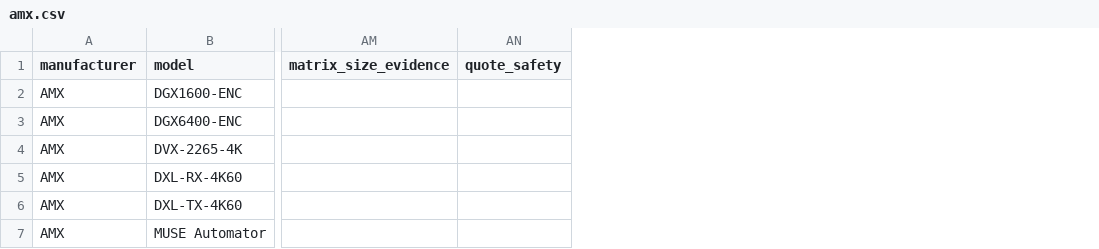
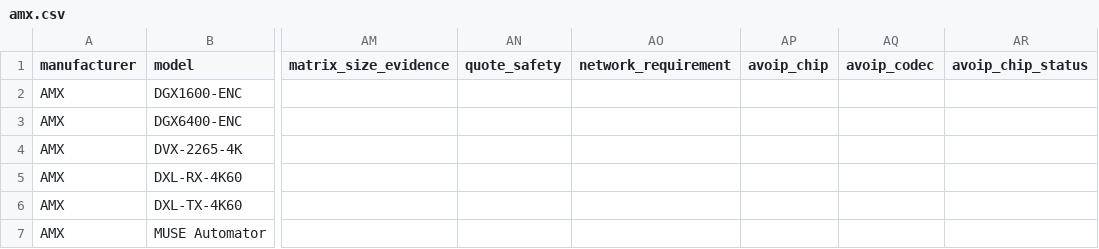
Before and after one commit to SteveTechApp/Wingman, a CSV file: data-sources/competitors/amx.csv, drawn as a sheet; only a part is shown, gaps mark what is left out; the diff covers the shown part only; the diff names each change by its address in the sheet, - before the commit and + after, or states it on an @@ line.

```diff
--- a/data-sources/competitors/amx.csv
+++ b/data-sources/competitors/amx.csv
+column AO (network_requirement), empty
+column AP (avoip_chip), empty
+column AQ (avoip_codec), empty
+column AR (avoip_chip_status), empty
```
Also changed, not shown: 9 edited cells elsewhere in this file, data-sources/competitors/avpro-edge.csv, data-sources/competitors/binary.csv, 30 other files.
